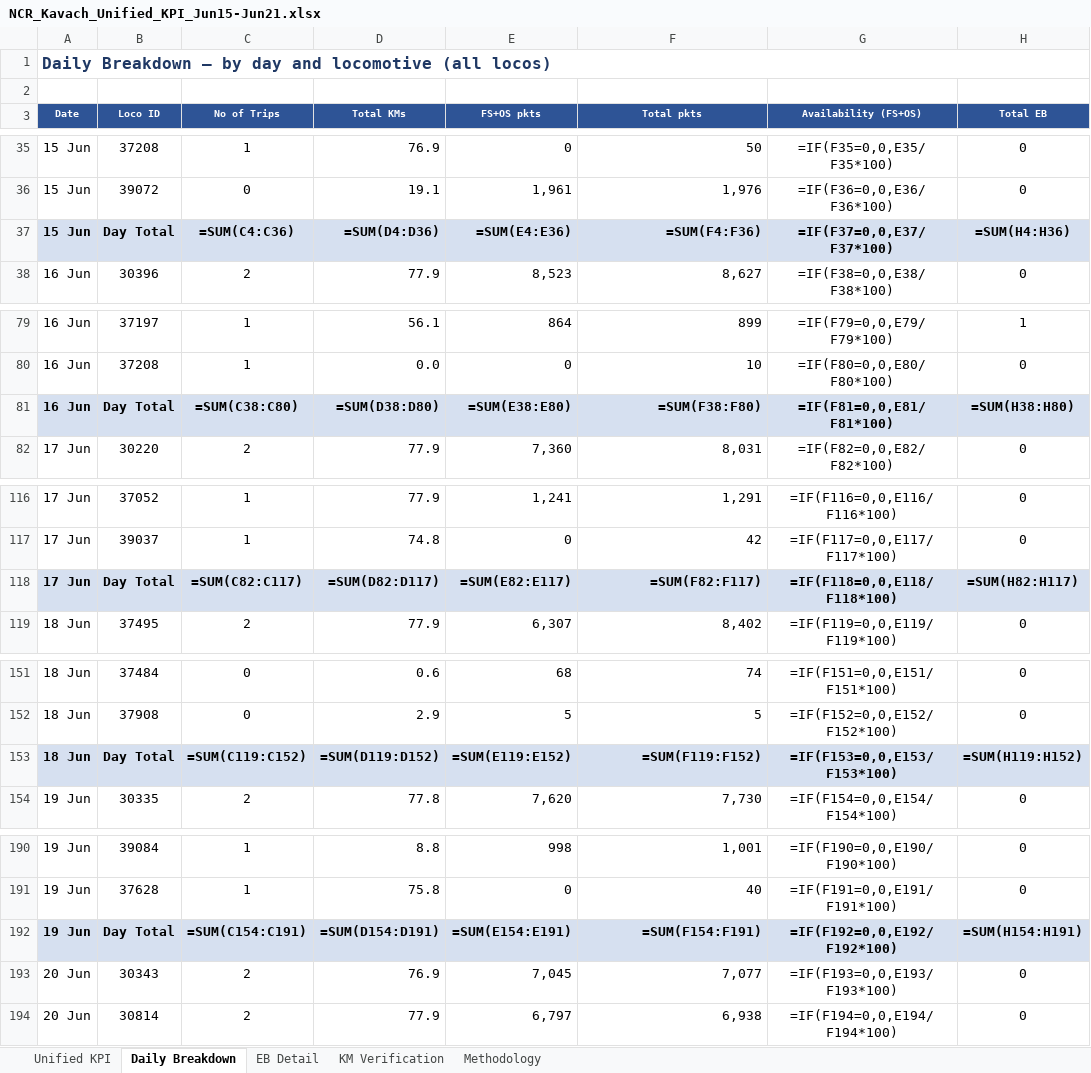
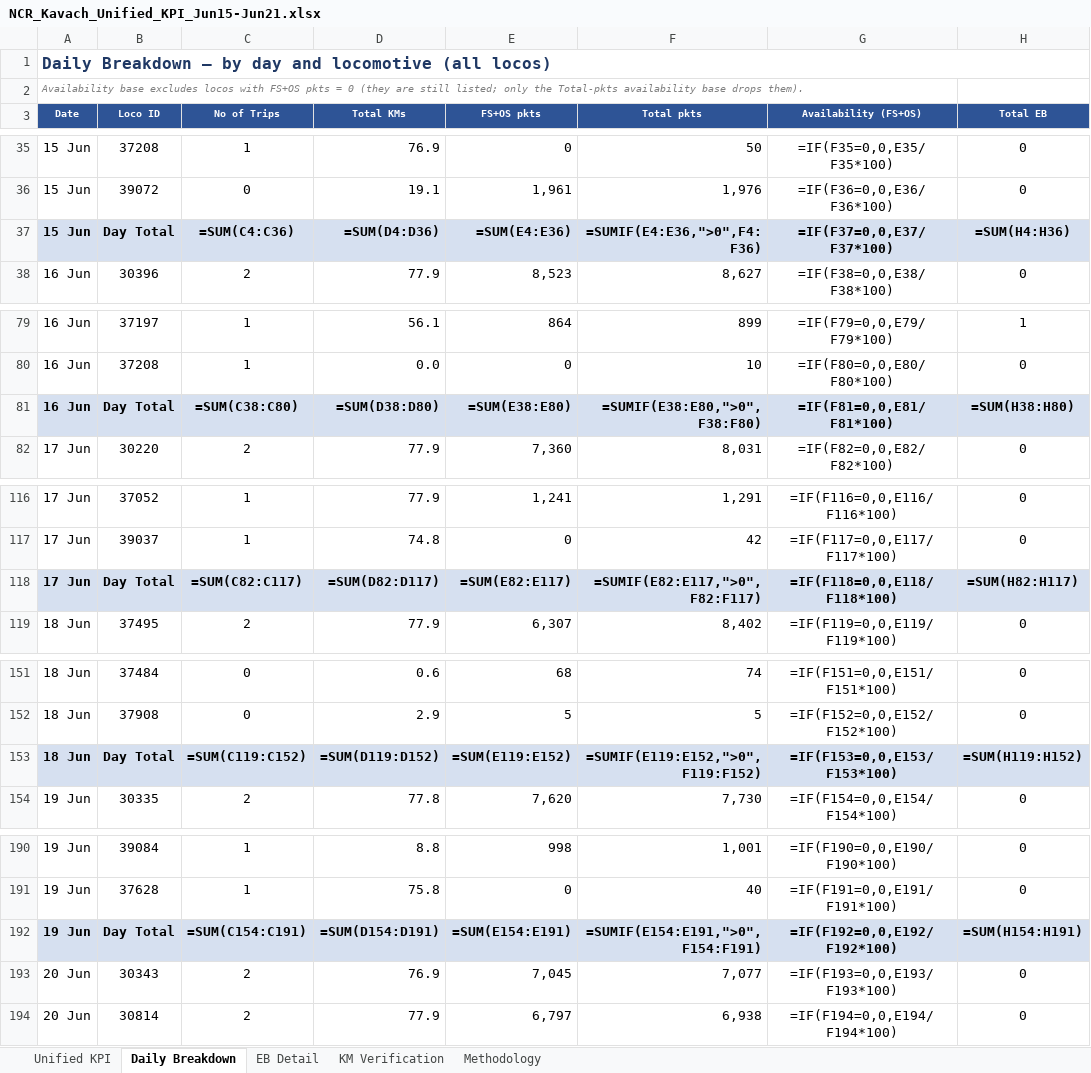
Before and after one commit to PerformanceAnalysisHBL/Availability-KPI-Reports, an Excel workbook: docs/reports/NCR_Kavach_Unified_KPI_Jun15-Jun21.xlsx, sheet Daily Breakdown, drawn as a sheet; only a part is shown, gaps mark what is left out; values as stored, in another font and other column widths than the file's, no borders; formulas without a stored value are shown as written; the diff covers the shown part only; the diff names each change by its address in the sheet, - before the commit and + after, or states it on an @@ line.

Commit message:
update NCR dashboard data

```diff
--- a/docs/reports/NCR_Kavach_Unified_KPI_Jun15-Jun21.xlsx (sheet Daily Breakdown)
+++ b/docs/reports/NCR_Kavach_Unified_KPI_Jun15-Jun21.xlsx (sheet Daily Breakdown)
-A2 (Date): (empty)
+A2 (Date): Availability base excludes locos with FS+OS pkts = 0 (they are still listed; only the Total-pkts availability base drops them).
-F37 (Total pkts): =SUM(F4:F36)
+F37 (Total pkts): =SUMIF(E4:E36,">0",F4:F36)
-F81 (Total pkts): =SUM(F38:F80)
+F81 (Total pkts): =SUMIF(E38:E80,">0",F38:F80)
-F118 (Total pkts): =SUM(F82:F117)
+F118 (Total pkts): =SUMIF(E82:E117,">0",F82:F117)
-F153 (Total pkts): =SUM(F119:F152)
+F153 (Total pkts): =SUMIF(E119:E152,">0",F119:F152)
-F192 (Total pkts): =SUM(F154:F191)
+F192 (Total pkts): =SUMIF(E154:E191,">0",F154:F191)
```
Also changed, not shown: 2 edited cells elsewhere in this sheet, docs/reports/NCR_Kavach_Unified_KPI_Jun1-Jun7.xlsx, docs/reports/NCR_Kavach_Unified_KPI_Jun22-Jun28.xlsx, 4 other files.
